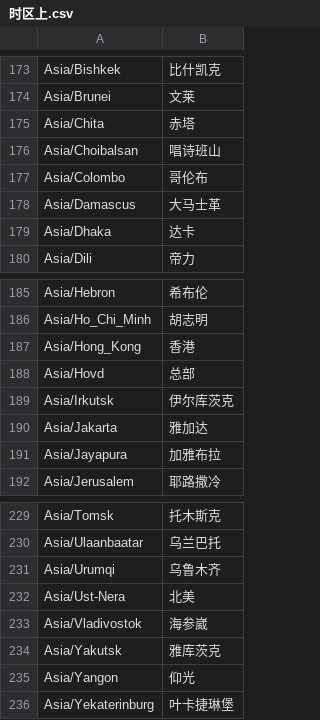
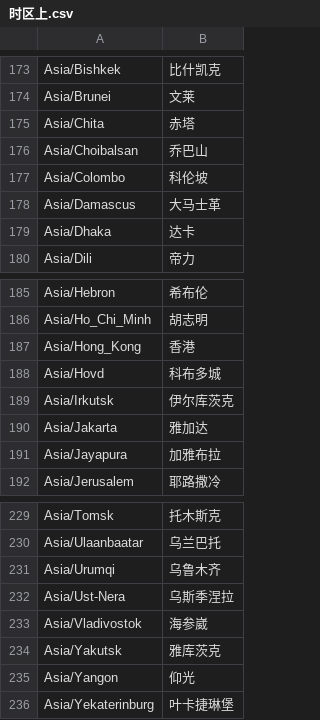
Before and after one commit to dooioomoo/timezone_cn, a CSV file: 时区上.csv, drawn as a sheet; only a part is shown, gaps mark what is left out.

Commit message:
Update 时区上.csv

```diff
--- a/时区上.csv
+++ b/时区上.csv
@@ -175,4 +175,4 @@ Asia/Brunei,文莱
 Asia/Chita,赤塔
-Asia/Choibalsan,唱诗班山
-Asia/Colombo,哥伦布
+Asia/Choibalsan,乔巴山
+Asia/Colombo,科伦坡
 Asia/Damascus,大马士革
@@ -187,3 +187,3 @@ Asia/Ho_Chi_Minh,胡志明
 Asia/Hong_Kong,香港
-Asia/Hovd,总部
+Asia/Hovd,科布多城
 Asia/Irkutsk,伊尔库茨克
@@ -231,3 +231,3 @@ Asia/Ulaanbaatar,乌兰巴托
 Asia/Urumqi,乌鲁木齐
-Asia/Ust-Nera,北美
+Asia/Ust-Nera,乌斯季涅拉
 Asia/Vladivostok,海参崴
```
